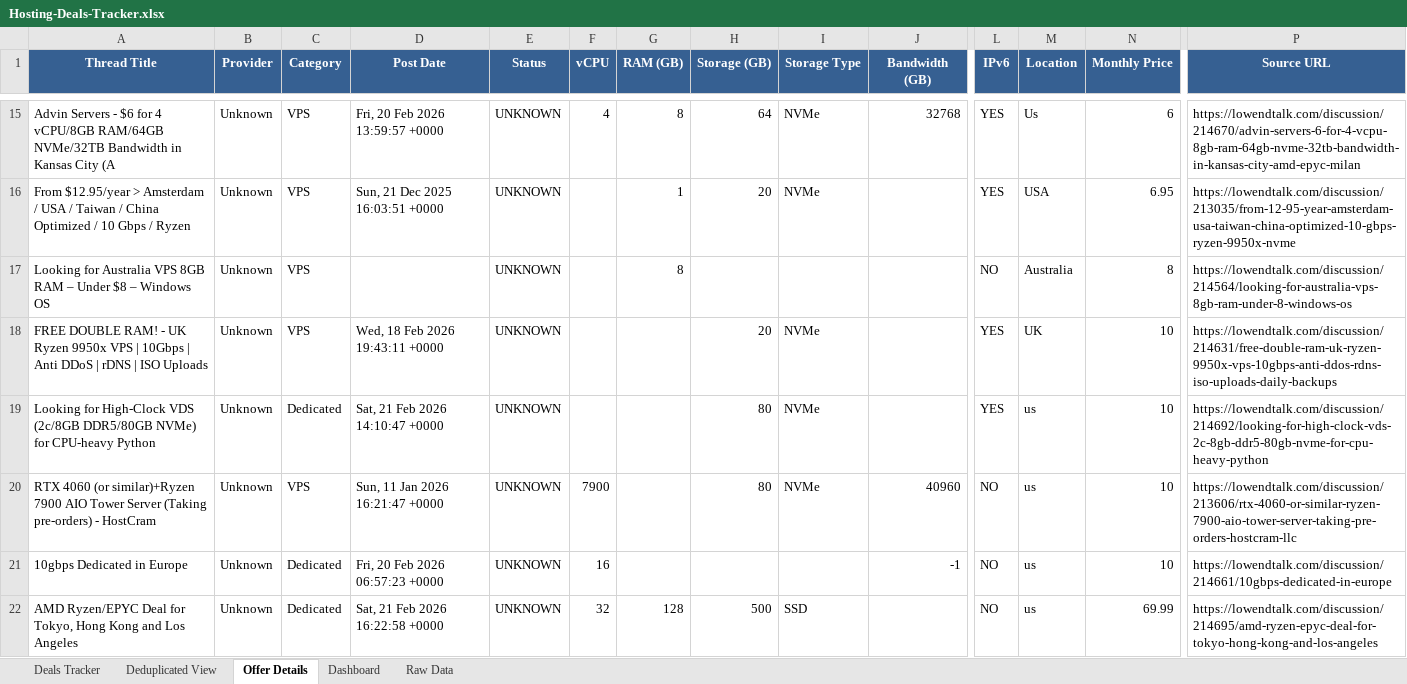
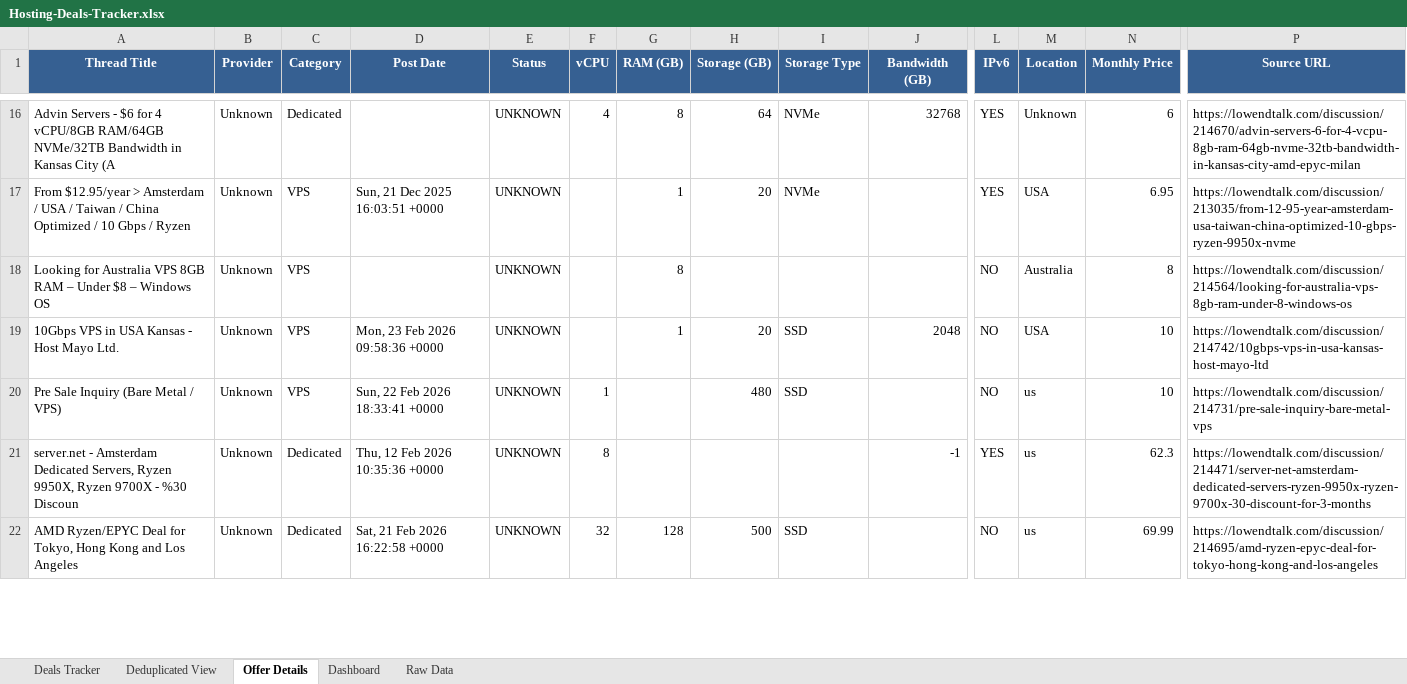
Before and after one commit to bojak83318/hosting-deals-tracker, an Excel workbook: output/Hosting-Deals-Tracker.xlsx, sheet Offer Details, drawn as a sheet; only a part is shown, gaps mark what is left out; values as stored, in another font and other column widths than the file's, no borders; removed rows and columns are numbered as before the commit, all else as after; rows hold the shown columns only; the diff covers the shown part only; the diff names each change by its address in the sheet, - before the commit and + after, or states it on an @@ line.

```diff
--- a/output/Hosting-Deals-Tracker.xlsx (sheet Offer Details)
+++ b/output/Hosting-Deals-Tracker.xlsx (sheet Offer Details)
-C16 (Category): VPS
+C16 (Category): Dedicated
-D16 (Post Date): Fri, 20 Feb 2026 13:59:57 +0000
+D16 (Post Date): (empty)
-M16 (Location): Us
+M16 (Location): Unknown
-A19 (Thread Title): FREE DOUBLE RAM! - UK Ryzen 9950x VPS | 10Gbps | Anti DDoS | rDNS | ISO Uploads
+A19 (Thread Title): 10Gbps VPS in USA Kansas - Host Mayo Ltd.
-D19 (Post Date): Wed, 18 Feb 2026 19:43:11 +0000
+D19 (Post Date): Mon, 23 Feb 2026 09:58:36 +0000
-G19 (RAM (GB)): (empty)
+G19 (RAM (GB)): 1
-I19 (Storage Type): NVMe
+I19 (Storage Type): SSD
-J19 (Bandwidth (GB)): (empty)
+J19 (Bandwidth (GB)): 2048
-L19 (IPv6): YES
+L19 (IPv6): NO
-M19 (Location): UK
+M19 (Location): USA
-P19 (Source URL): https://lowendtalk.com/discussion/214631/free-double-ram-uk-ryzen-9950x-vps-10gbps-anti-ddos-rdns-iso-uploads-daily-backups
+P19 (Source URL): https://lowendtalk.com/discussion/214742/10gbps-vps-in-usa-kansas-host-mayo-ltd
-row 19: Looking for High-Clock VDS (2c/8GB DDR5/80GB NVMe) for CPU-heavy Python | Unknown | Dedicated | Sat, 21 Feb 2026 14:10:47 +0000 | UNKNOWN |  |  | 80 | NVMe |  | YES | us | 10 | https://lowendtalk.com/discussion/214692/looking-for-high-clock-vds-2c-8gb-ddr5-80gb-nvme-for-cpu-heavy-python
-A20 (Thread Title): RTX 4060 (or similar)+Ryzen 7900 AIO Tower Server (Taking pre-orders) - HostCram
+A20 (Thread Title): Pre Sale Inquiry (Bare Metal / VPS)
-D20 (Post Date): Sun, 11 Jan 2026 16:21:47 +0000
+D20 (Post Date): Sun, 22 Feb 2026 18:33:41 +0000
-F20 (vCPU): 7900
+F20 (vCPU): 1
-H20 (Storage (GB)): 80
+H20 (Storage (GB)): 480
-I20 (Storage Type): NVMe
+I20 (Storage Type): SSD
-J20 (Bandwidth (GB)): 40960
+J20 (Bandwidth (GB)): (empty)
-P20 (Source URL): https://lowendtalk.com/discussion/213606/rtx-4060-or-similar-ryzen-7900-aio-tower-server-taking-pre-orders-hostcram-llc
+P20 (Source URL): https://lowendtalk.com/discussion/214731/pre-sale-inquiry-bare-metal-vps
-A21 (Thread Title): 10gbps Dedicated in Europe
+A21 (Thread Title): server.net - Amsterdam Dedicated Servers, Ryzen 9950X, Ryzen 9700X - %30 Discoun
-D21 (Post Date): Fri, 20 Feb 2026 06:57:23 +0000
+D21 (Post Date): Thu, 12 Feb 2026 10:35:36 +0000
-F21 (vCPU): 16
+F21 (vCPU): 8
-L21 (IPv6): NO
+L21 (IPv6): YES
-N21 (Monthly Price): 10
+N21 (Monthly Price): 62.3
-P21 (Source URL): https://lowendtalk.com/discussion/214661/10gbps-dedicated-in-europe
+P21 (Source URL): https://lowendtalk.com/discussion/214471/server-net-amsterdam-dedicated-servers-ryzen-9950x-ryzen-9700x-30-discount-for-3-months
```
Also changed, not shown: 11 added rows, 12 removed rows, 3 moved rows and 30 edited cells elsewhere in this sheet, sheet Deals Tracker, sheet Deduplicated View, sheet Raw Data, sheet Dashboard, 1 other file.
